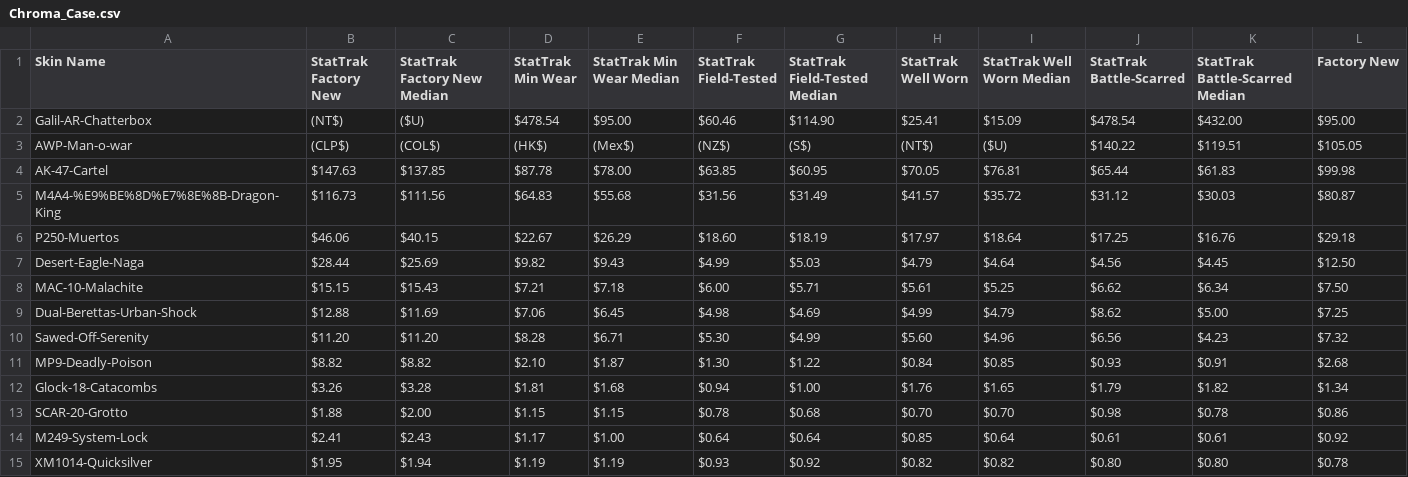
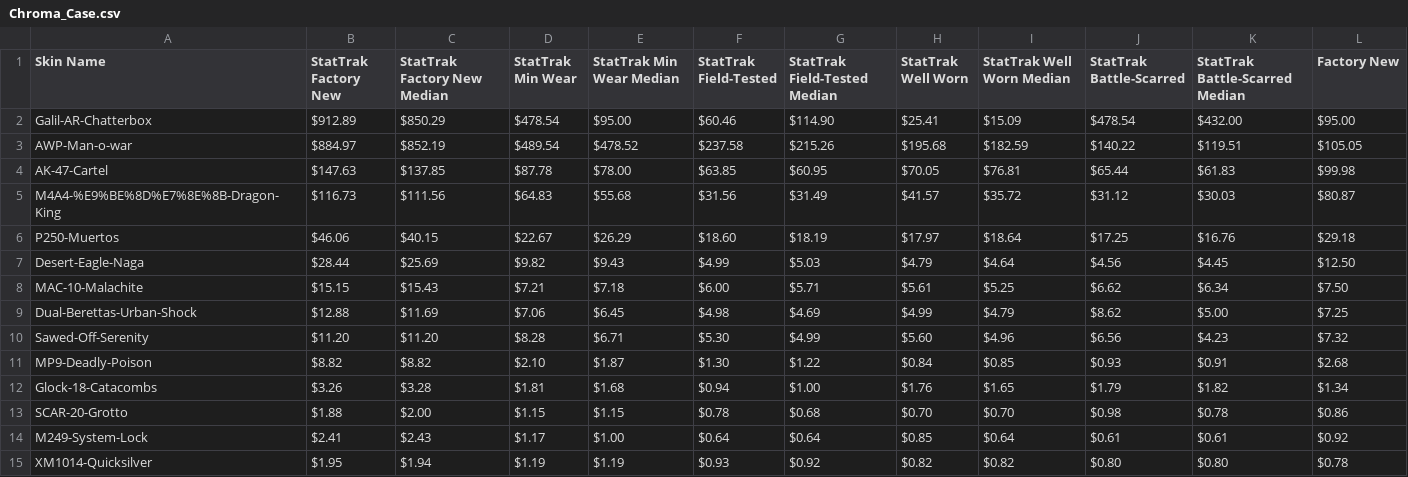
Before and after one commit to tnovak115/csgo_skin_ev, a CSV file: data/cases/Chroma_Case.csv (was Chroma_Case.csv), drawn as a sheet; only a part is shown; the diff names each change by its address in the sheet, - before the commit and + after, or states it on an @@ line.

```diff
--- a/Chroma_Case.csv
+++ b/data/cases/Chroma_Case.csv
-B2 (StatTrak Factory New): (NT$)
+B2 (StatTrak Factory New): $912.89
-C2 (StatTrak Factory New Median): ($U)
+C2 (StatTrak Factory New Median): $850.29
-B3 (StatTrak Factory New): (CLP$)
+B3 (StatTrak Factory New): $884.97
-C3 (StatTrak Factory New Median): (COL$)
+C3 (StatTrak Factory New Median): $852.19
-D3 (StatTrak Min Wear): (HK$)
+D3 (StatTrak Min Wear): $489.54
-E3 (StatTrak Min Wear Median): (Mex$)
+E3 (StatTrak Min Wear Median): $478.52
-F3 (StatTrak Field-Tested): (NZ$)
+F3 (StatTrak Field-Tested): $237.58
-G3 (StatTrak Field-Tested Median): (S$)
+G3 (StatTrak Field-Tested Median): $215.26
-H3 (StatTrak Well Worn): (NT$)
+H3 (StatTrak Well Worn): $195.68
-I3 (StatTrak Well Worn Median): ($U)
+I3 (StatTrak Well Worn Median): $182.59
```
Also changed, not shown: data/cases/Anubis_Collection_Package.csv, data/cases/Chroma_2_Case.csv, 29 other files.
